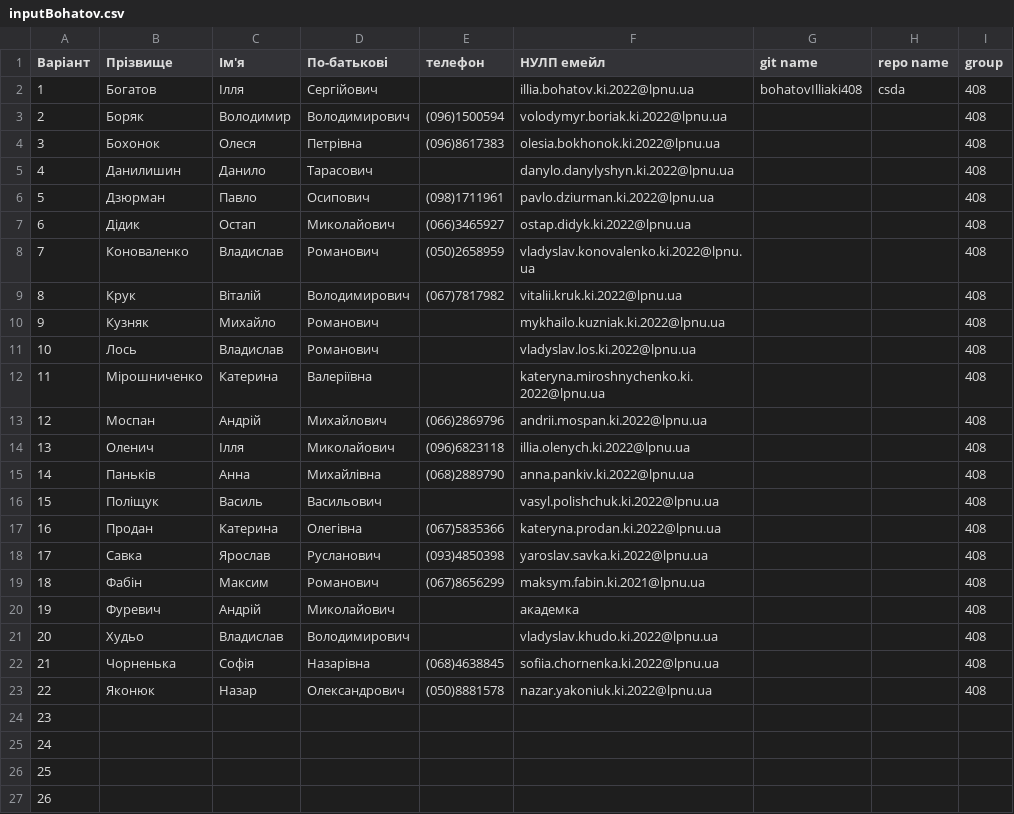
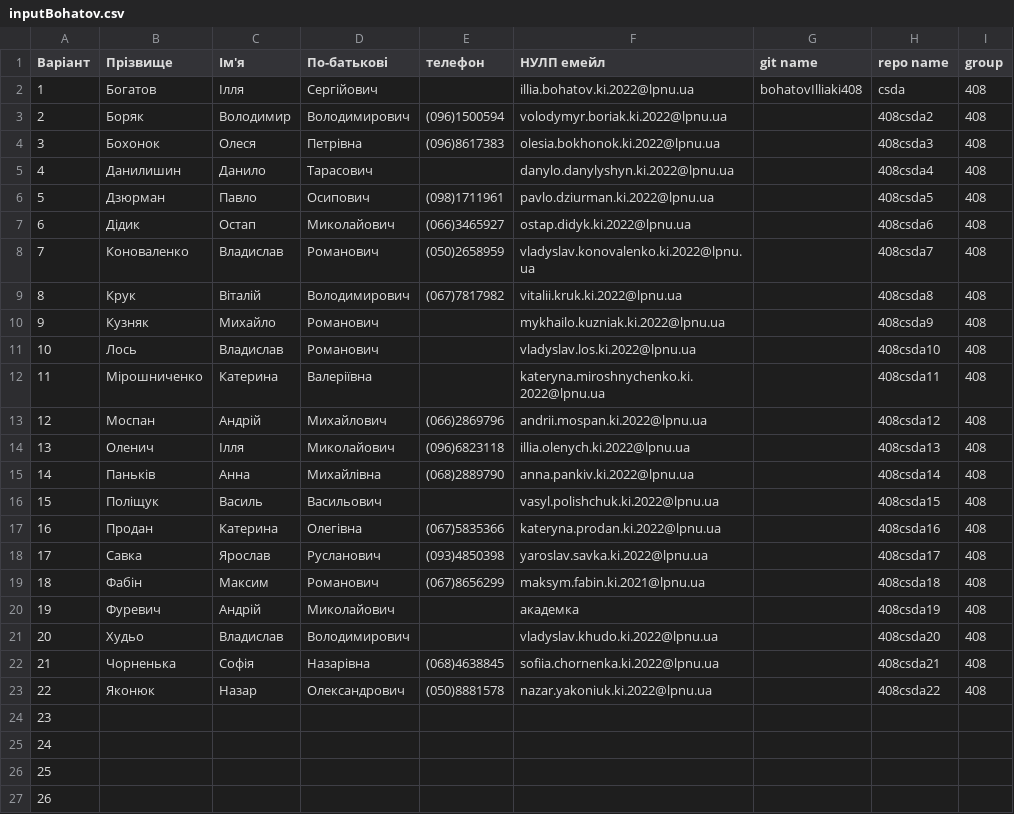
Before and after one commit to bohatovIlliaki408/csda, a CSV file: input/inputBohatov.csv, drawn as a sheet.

Commit message:
Update via Apps Script

```diff
--- a/input/inputBohatov.csv
+++ b/input/inputBohatov.csv
@@ -2,23 +2,23 @@
 1,Богатов,Ілля,Сергійович,,illia.bohatov.ki.2022@lpnu.ua,bohatovIlliaki408,csda,408
-2,Боряк ,Володимир,Володимирович,(096)1500594,volodymyr.boriak.ki.2022@lpnu.ua,,,408
-3,Бохонок,Олеся,Петрівна,(096)8617383,olesia.bokhonok.ki.2022@lpnu.ua,,,408
-4,Данилишин,Данило,Тарасович,,danylo.danylyshyn.ki.2022@lpnu.ua,,,408
-5,Дзюрман,Павло,Осипович,(098)1711961,pavlo.dziurman.ki.2022@lpnu.ua,,,408
-6,Дідик ,Остап,Миколайович,(066)3465927,ostap.didyk.ki.2022@lpnu.ua,,,408
-7,Коноваленко ,Владислав,Романович,(050)2658959,vladyslav.konovalenko.ki.2022@lpnu.ua,,,408
-8,Крук,Віталій,Володимирович,(067)7817982,vitalii.kruk.ki.2022@lpnu.ua,,,408
-9,Кузняк,Михайло,Романович,,mykhailo.kuzniak.ki.2022@lpnu.ua,,,408
-10,Лось,Владислав,Романович,,vladyslav.los.ki.2022@lpnu.ua,,,408
-11,Мірошниченко,Катерина,Валеріївна,,kateryna.miroshnychenko.ki.2022@lpnu.ua,,,408
-12,Моспан,Андрій,Михайлович,(066)2869796,andrii.mospan.ki.2022@lpnu.ua,,,408
-13,Оленич ,Ілля,Миколайович,(096)6823118,illia.olenych.ki.2022@lpnu.ua,,,408
-14,Паньків,Анна,Михайлівна,(068)2889790,anna.pankiv.ki.2022@lpnu.ua,,,408
-15,Поліщук,Василь,Васильович,,vasyl.polishchuk.ki.2022@lpnu.ua,,,408
-16,Продан,Катерина,Олегівна,(067)5835366,kateryna.prodan.ki.2022@lpnu.ua,,,408
-17,Савка,Ярослав,Русланович,(093)4850398,yaroslav.savka.ki.2022@lpnu.ua,,,408
-18,Фабін ,Максим,Романович,(067)8656299,maksym.fabin.ki.2021@lpnu.ua,,,408
-19,Фуревич,Андрій,Миколайович,,академка,,,408
-20,Худьо,Владислав,Володимирович,,vladyslav.khudo.ki.2022@lpnu.ua,,,408
-21,Чорненька,Софія,Назарівна,(068)4638845,sofiia.chornenka.ki.2022@lpnu.ua,,,408
-22,Яконюк,Назар,Олександрович,(050)8881578,nazar.yakoniuk.ki.2022@lpnu.ua,,,408
+2,Боряк ,Володимир,Володимирович,(096)1500594,volodymyr.boriak.ki.2022@lpnu.ua,,408csda2,408
+3,Бохонок,Олеся,Петрівна,(096)8617383,olesia.bokhonok.ki.2022@lpnu.ua,,408csda3,408
+4,Данилишин,Данило,Тарасович,,danylo.danylyshyn.ki.2022@lpnu.ua,,408csda4,408
+5,Дзюрман,Павло,Осипович,(098)1711961,pavlo.dziurman.ki.2022@lpnu.ua,,408csda5,408
+6,Дідик ,Остап,Миколайович,(066)3465927,ostap.didyk.ki.2022@lpnu.ua,,408csda6,408
+7,Коноваленко ,Владислав,Романович,(050)2658959,vladyslav.konovalenko.ki.2022@lpnu.ua,,408csda7,408
+8,Крук,Віталій,Володимирович,(067)7817982,vitalii.kruk.ki.2022@lpnu.ua,,408csda8,408
+9,Кузняк,Михайло,Романович,,mykhailo.kuzniak.ki.2022@lpnu.ua,,408csda9,408
+10,Лось,Владислав,Романович,,vladyslav.los.ki.2022@lpnu.ua,,408csda10,408
+11,Мірошниченко,Катерина,Валеріївна,,kateryna.miroshnychenko.ki.2022@lpnu.ua,,408csda11,408
+12,Моспан,Андрій,Михайлович,(066)2869796,andrii.mospan.ki.2022@lpnu.ua,,408csda12,408
+13,Оленич ,Ілля,Миколайович,(096)6823118,illia.olenych.ki.2022@lpnu.ua,,408csda13,408
+14,Паньків,Анна,Михайлівна,(068)2889790,anna.pankiv.ki.2022@lpnu.ua,,408csda14,408
+15,Поліщук,Василь,Васильович,,vasyl.polishchuk.ki.2022@lpnu.ua,,408csda15,408
+16,Продан,Катерина,Олегівна,(067)5835366,kateryna.prodan.ki.2022@lpnu.ua,,408csda16,408
+17,Савка,Ярослав,Русланович,(093)4850398,yaroslav.savka.ki.2022@lpnu.ua,,408csda17,408
+18,Фабін ,Максим,Романович,(067)8656299,maksym.fabin.ki.2021@lpnu.ua,,408csda18,408
+19,Фуревич,Андрій,Миколайович,,академка,,408csda19,408
+20,Худьо,Владислав,Володимирович,,vladyslav.khudo.ki.2022@lpnu.ua,,408csda20,408
+21,Чорненька,Софія,Назарівна,(068)4638845,sofiia.chornenka.ki.2022@lpnu.ua,,408csda21,408
+22,Яконюк,Назар,Олександрович,(050)8881578,nazar.yakoniuk.ki.2022@lpnu.ua,,408csda22,408
 23,,,,,,,,
```
